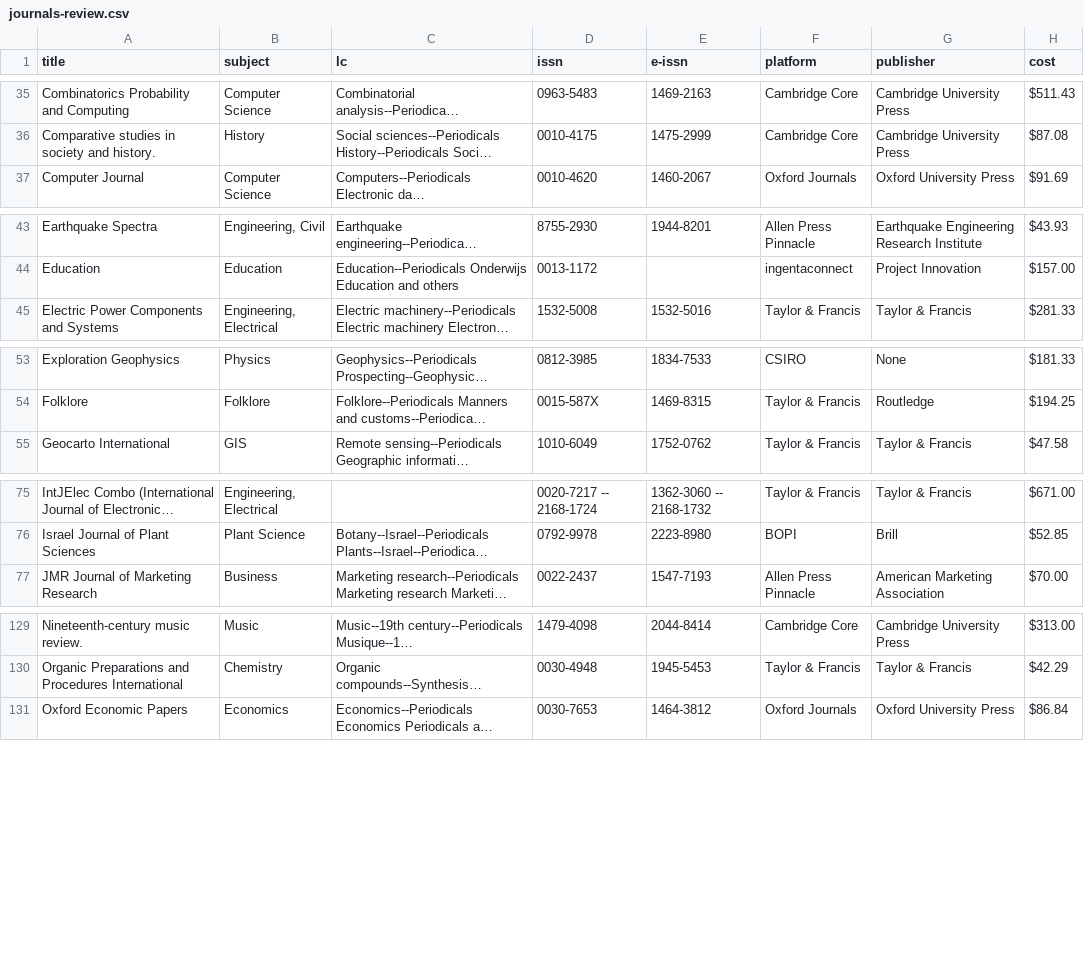
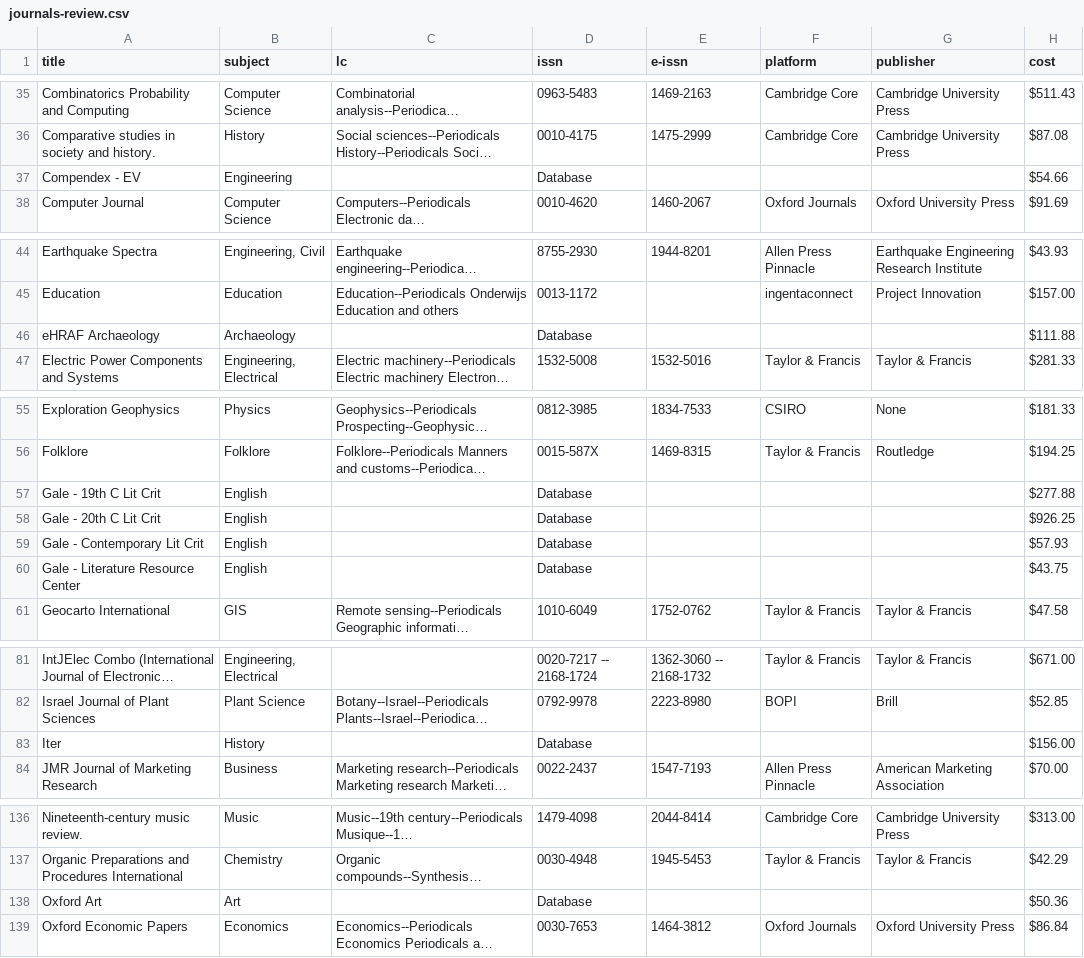
Before and after one commit to uidaholib/main-web-redesign_draft, a CSV file: _data/journals-review.csv, drawn as a sheet; only a part is shown, gaps mark what is left out; long unchanged cells end in …; the diff covers the shown part only; the diff names each change by its address in the sheet, - before the commit and + after, or states it on an @@ line.

Commit message:
upload new version with databases

```diff
--- a/_data/journals-review.csv
+++ b/_data/journals-review.csv
+row 37: Compendex - EV | Engineering |  | Database |  |  |  | $54.66
+row 46: eHRAF Archaeology | Archaeology |  | Database |  |  |  | $111.88
+row 57: Gale - 19th C Lit Crit | English |  | Database |  |  |  | $277.88
+row 58: Gale - 20th C Lit Crit | English |  | Database |  |  |  | $926.25
+row 59: Gale - Contemporary Lit Crit | English |  | Database |  |  |  | $57.93
+row 60: Gale - Literature Resource Center | English |  | Database |  |  |  | $43.75
+row 83: Iter | History |  | Database |  |  |  | $156.00
+row 138: Oxford Art | Art |  | Database |  |  |  | $50.36
```
Also changed, not shown: 1 added row elsewhere in this file.
